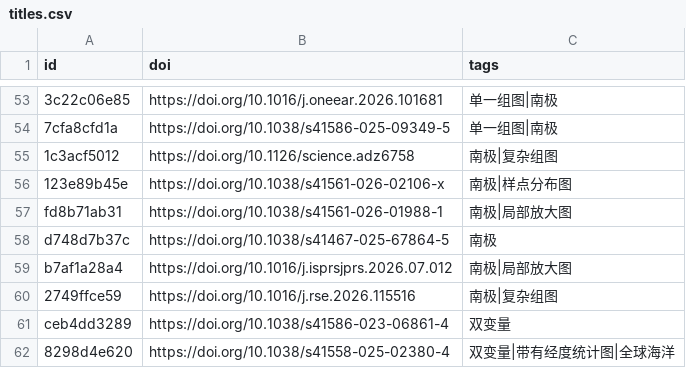
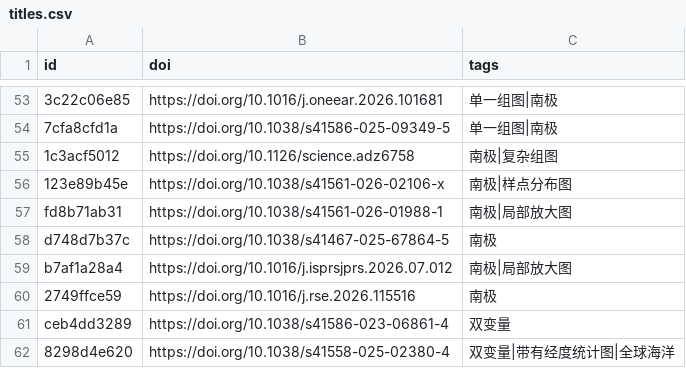
Before and after one commit to zbhgis/GeoSciPlot, a CSV file: meta/titles.csv, drawn as a sheet; only a part is shown, gaps mark what is left out.

```diff
--- a/meta/titles.csv
+++ b/meta/titles.csv
@@ -59,3 +59,3 @@ d748d7b37c,https://doi.org/10.1038/s41467-025-67864-5,南极
 b7af1a28a4,https://doi.org/10.1016/j.isprsjprs.2026.07.012,南极|局部放大图
-2749ffce59,https://doi.org/10.1016/j.rse.2026.115516,南极|复杂组图
+2749ffce59,https://doi.org/10.1016/j.rse.2026.115516,南极
 ceb4dd3289,https://doi.org/10.1038/s41586-023-06861-4,双变量
```
Also changed, not shown: 1 other file.
